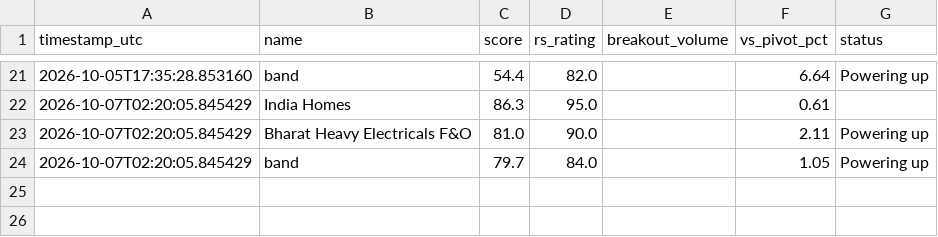
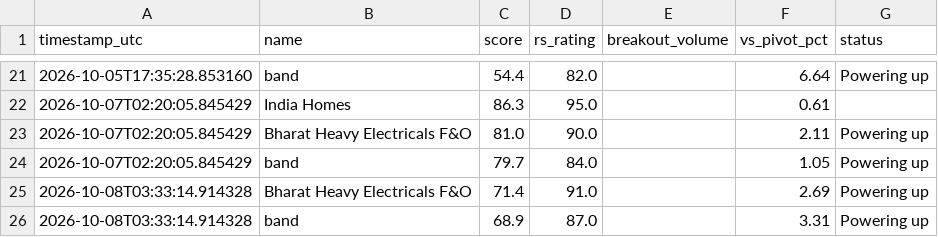
Before and after one commit to G1BS/banana-breakouts-scanner, a CSV file: data/history.csv, drawn as a sheet; only a part is shown, gaps mark what is left out; the diff names each change by its address in the sheet, - before the commit and + after, or states it on an @@ line.

```diff
--- a/data/history.csv
+++ b/data/history.csv
+row 25: 2026-10-08T03:33:14.914328 | Bharat Heavy Electricals F&O | 71.4 | 91.0 |  | 2.69 | Powering up
+row 26: 2026-10-08T03:33:14.914328 | band | 68.9 | 87.0 |  | 3.31 | Powering up
```
